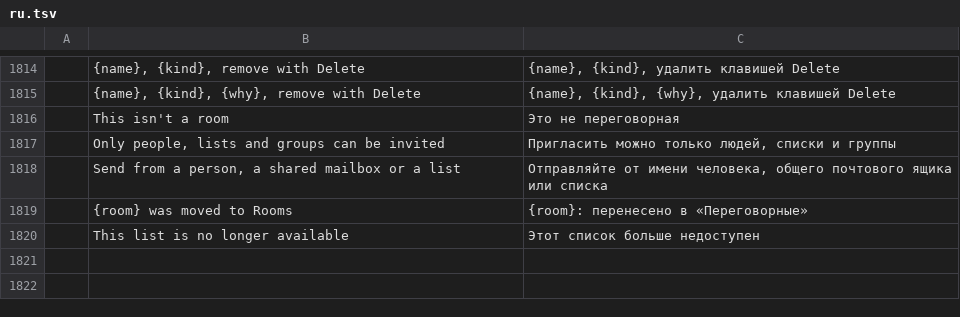
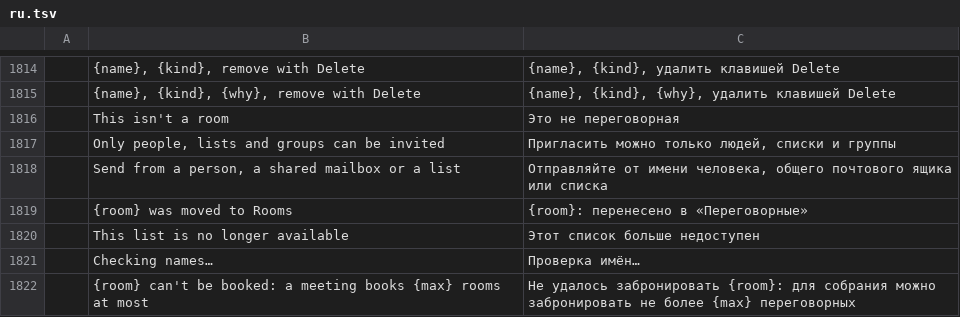
Before and after one commit to dgaudin/quatrelle, a TSV file: crates/ui-egui/src/i18n/ru.tsv, drawn as a sheet; only a part is shown, gaps mark what is left out; the diff names each change by its address in the sheet, - before the commit and + after, or states it on an @@ line.

```diff
--- a/crates/ui-egui/src/i18n/ru.tsv
+++ b/crates/ui-egui/src/i18n/ru.tsv
+row 1821:  | Checking names… | Проверка имён…
+row 1822:  | {room} can't be booked: a meeting books {max} rooms at most | Не удалось забронировать {room}: для собрания можно забронировать не более {max} переговорных
```
Also changed, not shown: crates/ui-egui/src/i18n/ar.tsv, crates/ui-egui/src/i18n/de.tsv, 23 other files.
